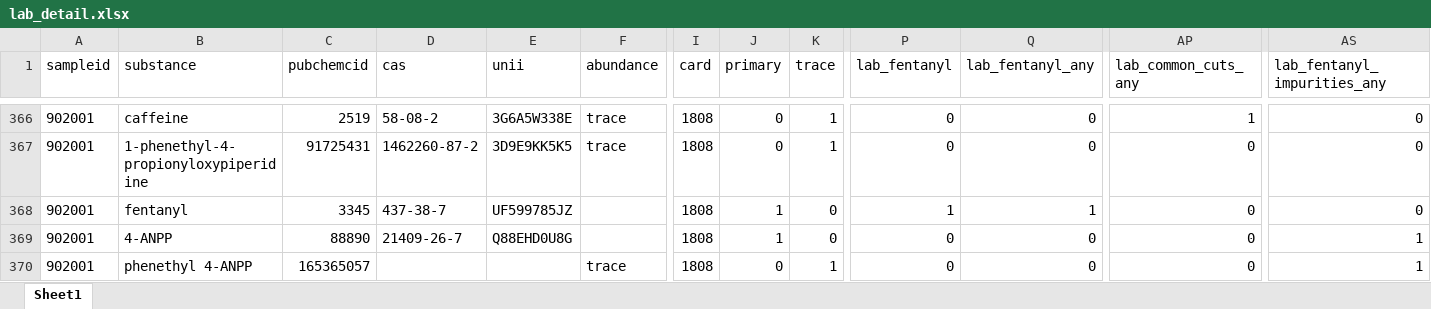
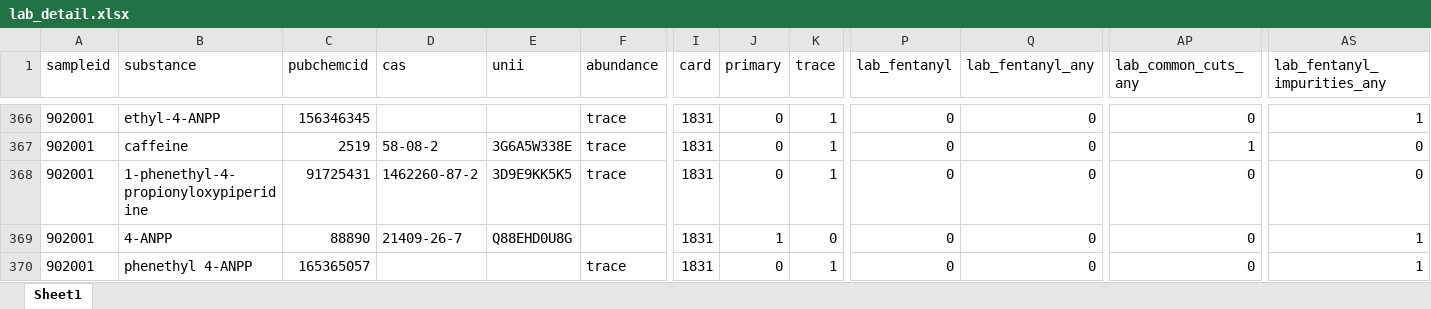
Before and after one commit to opioiddatalab/drugchecking, an Excel workbook: datasets/selfservice/TN/lab_detail.xlsx, sheet Sheet1, drawn as a sheet; only a part is shown, gaps mark what is left out; values as stored, in another font and other column widths than the file's, no borders; the diff covers the shown part only; the diff names each change by its address in the sheet, - before the commit and + after, or states it on an @@ line.

```diff
--- a/datasets/selfservice/TN/lab_detail.xlsx (sheet Sheet1)
+++ b/datasets/selfservice/TN/lab_detail.xlsx (sheet Sheet1)
-B366 (substance): caffeine
+B366 (substance): ethyl-4-ANPP
-C366 (pubchemcid): 2519
+C366 (pubchemcid): 156346345
-D366 (cas): 58-08-2
+D366 (cas): (empty)
-E366 (unii): 3G6A5W338E
+E366 (unii): (empty)
-I366:I370 (card): 1808
+I366:I370 (card): 1831
-AP366 (lab_common_cuts_any): 1
+AP366 (lab_common_cuts_any): 0
-AS366 (lab_fentanyl_impurities_any): 0
+AS366 (lab_fentanyl_impurities_any): 1
-B367 (substance): 1-phenethyl-4-propionyloxypiperidine
+B367 (substance): caffeine
-C367 (pubchemcid): 91725431
+C367 (pubchemcid): 2519
-D367 (cas): 1462260-87-2
+D367 (cas): 58-08-2
-E367 (unii): 3D9E9KK5K5
+E367 (unii): 3G6A5W338E
-AP367 (lab_common_cuts_any): 0
+AP367 (lab_common_cuts_any): 1
-B368 (substance): fentanyl
+B368 (substance): 1-phenethyl-4-propionyloxypiperidine
-C368 (pubchemcid): 3345
+C368 (pubchemcid): 91725431
-D368 (cas): 437-38-7
+D368 (cas): 1462260-87-2
-E368 (unii): UF599785JZ
+E368 (unii): 3D9E9KK5K5
-F368 (abundance): (empty)
+F368 (abundance): trace
-J368 (primary): 1
+J368 (primary): 0
-K368 (trace): 0
+K368 (trace): 1
-P368 (lab_fentanyl): 1
+P368 (lab_fentanyl): 0
-Q368 (lab_fentanyl_any): 1
+Q368 (lab_fentanyl_any): 0
```
Also changed, not shown: 171 moved rows and 774 edited cells elsewhere in this sheet, datasets/labservice/unc_gcms.xlsx, datasets/nc/nc_analysis_dataset.xlsx, 47 other files.
